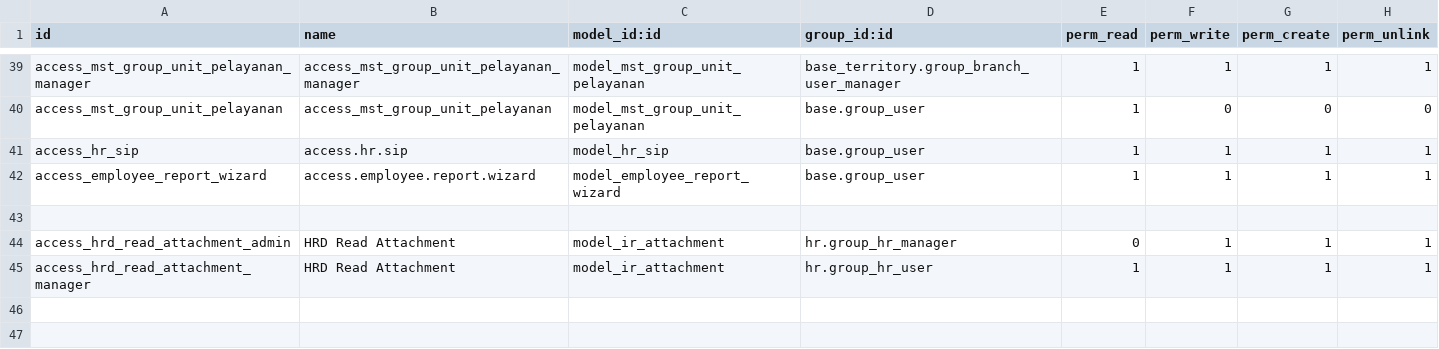
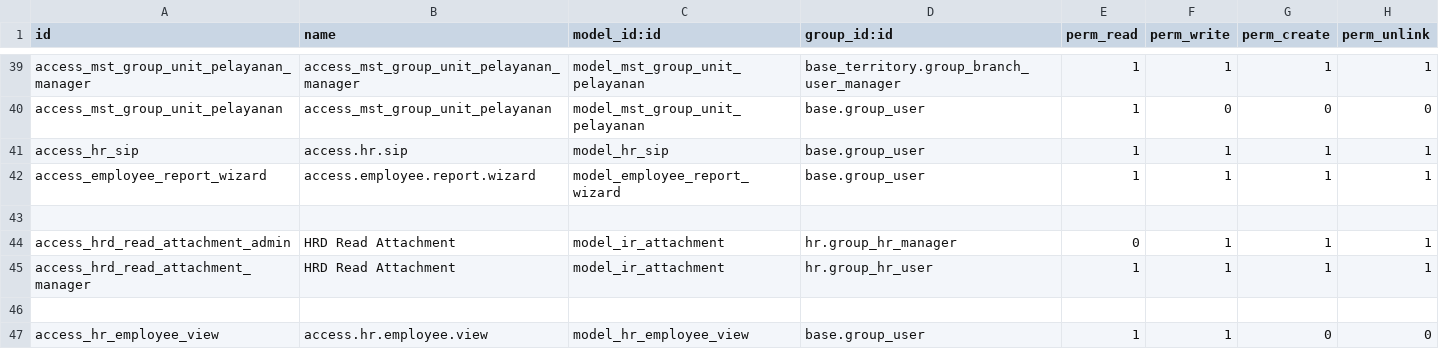
Before and after one commit to rohimoz28/PROJECT-SANTOSA, a CSV file: customize/santosa-project/sanbe_hr_extended/security/ir.model.access.csv, drawn as a sheet; only a part is shown, gaps mark what is left out; the diff names each change by its address in the sheet, - before the commit and + after, or states it on an @@ line.

```diff
--- a/customize/santosa-project/sanbe_hr_extended/security/ir.model.access.csv
+++ b/customize/santosa-project/sanbe_hr_extended/security/ir.model.access.csv
+row 46: (empty)
+row 47: access_hr_employee_view | access.hr.employee.view | model_hr_employee_view | base.group_user | 1 | 1 | 0 | 0
```
Also changed, not shown: 5 other files.
